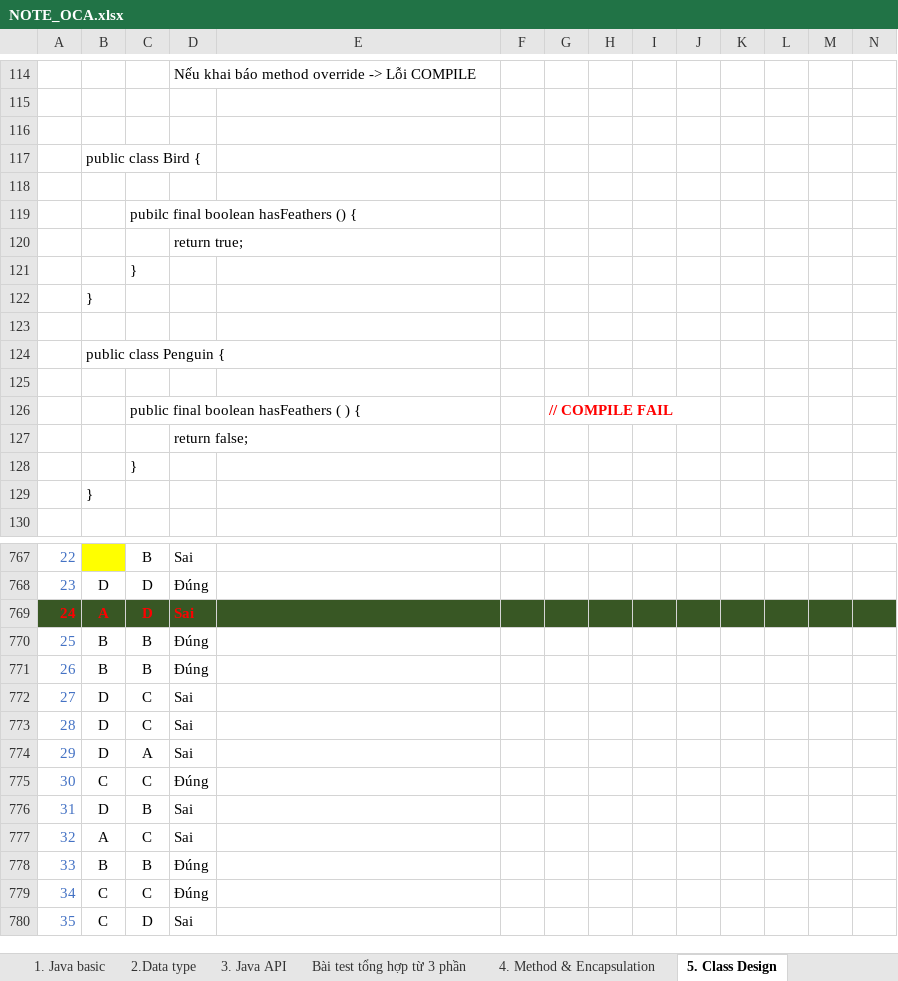
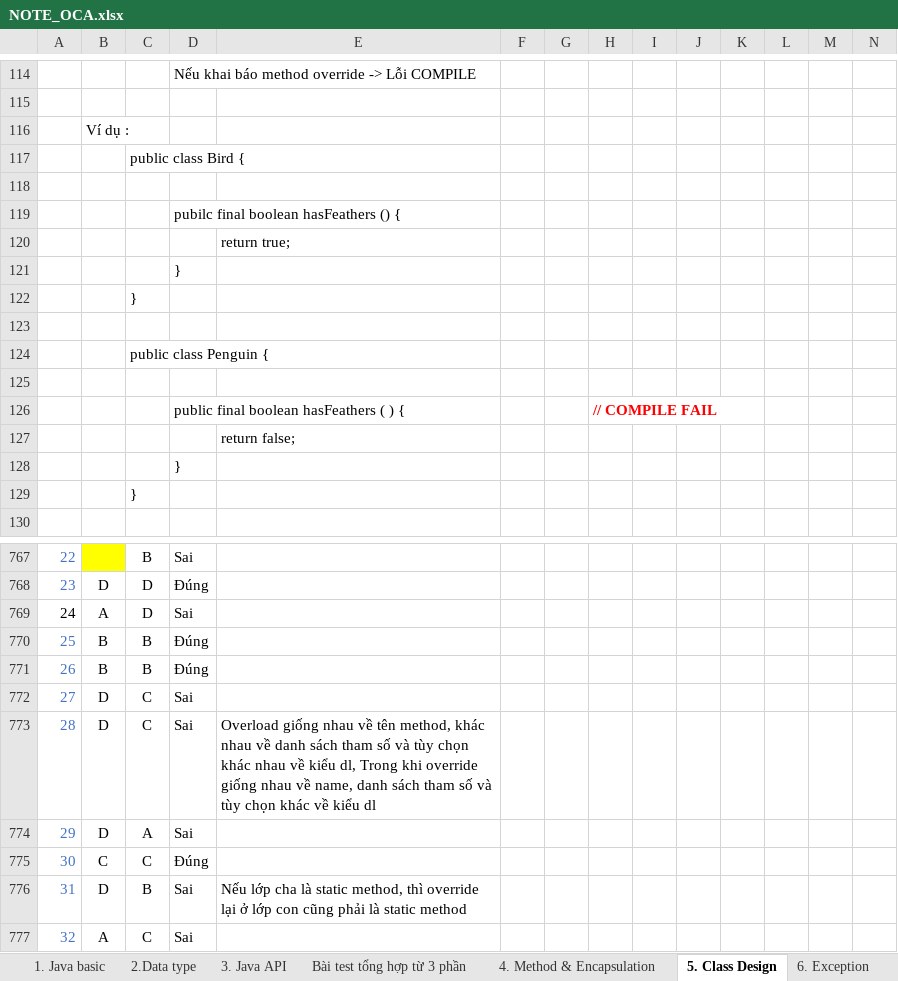
Before and after one commit to hunglp9397/java_oca, an Excel workbook: NOTE_OCA.xlsx, sheet 5. Class Design, drawn as a sheet; only a part is shown, gaps mark what is left out; the shorter side is filled out with more unchanged rows; values as stored, in another font and other column widths than the file's, no borders; charts and pictures not drawn; removed rows and columns are numbered as before the commit, all else as after; rows hold the shown columns only; the diff covers the shown part only; the diff names each change by its address in the sheet, - before the commit and + after, or states it on an @@ line.

```diff
--- a/NOTE_OCA.xlsx (sheet 5. Class Design)
+++ b/NOTE_OCA.xlsx (sheet 5. Class Design)
+sheet tab: 6. Exception
-row 116: (empty)
-B116: public class Bird {
+B116: Ví dụ :
-row 118: (empty)
-C117: pubilc final boolean hasFeathers () {
+C117: public class Bird {
+row 118: (empty)
-D119: return true;
+D119: pubilc final boolean hasFeathers () {
+row 120:  |  |  |  | return true;
+row 121:  |  |  | }
-B123: }
+B123: (empty)
-C124: (empty)
+C124: public class Penguin {
-B125: public class Penguin {
+B125: (empty)
-row 126: (empty)
+row 126:  |  |  | public final boolean hasFeathers ( ) { |  |  |  | // COMPILE FAIL
-row 126:  |  | public final boolean hasFeathers ( ) { |  |  |  | // COMPILE FAIL
+row 127:  |  |  |  | return false;
-D128: return false;
+D128: }
-row 129:  | }
-A769:N769 fill: #385724
+A769:N769 fill: none
@@ A769:D769 bold: on → off, text colour: #FF0000 → black @@
-E773: (empty)
+E773: Overload giống nhau về tên method, khác nhau về danh sách tham số và tùy chọn khác nhau về kiểu dl, Trong khi override giống nhau về name, danh sách tham số và tùy chọn khác về kiểu dl
-E776: (empty)
+E776: Nếu lớp cha là static method, thì override lại ở lớp con cũng phải là static method
```
Also changed, not shown: 10 edited cells and cell formats elsewhere in this sheet, charts or pictures, out/production/java_oca/NOTE_OCA.xlsx, 5 other files.
